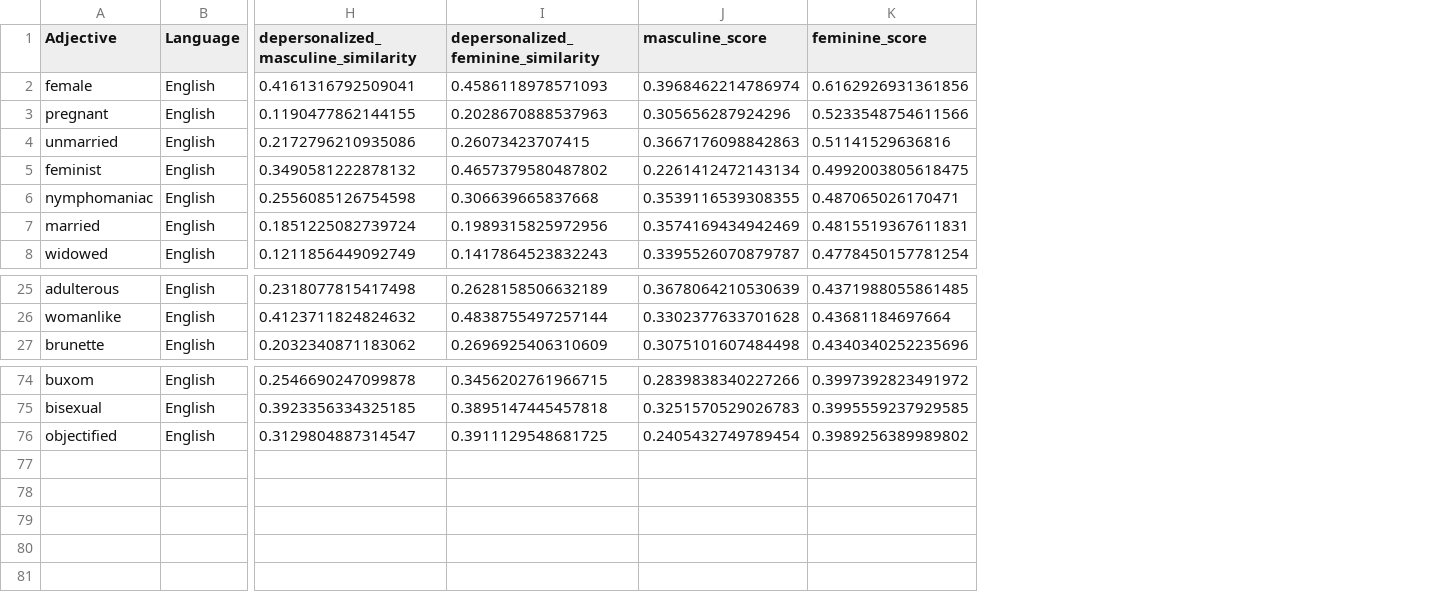
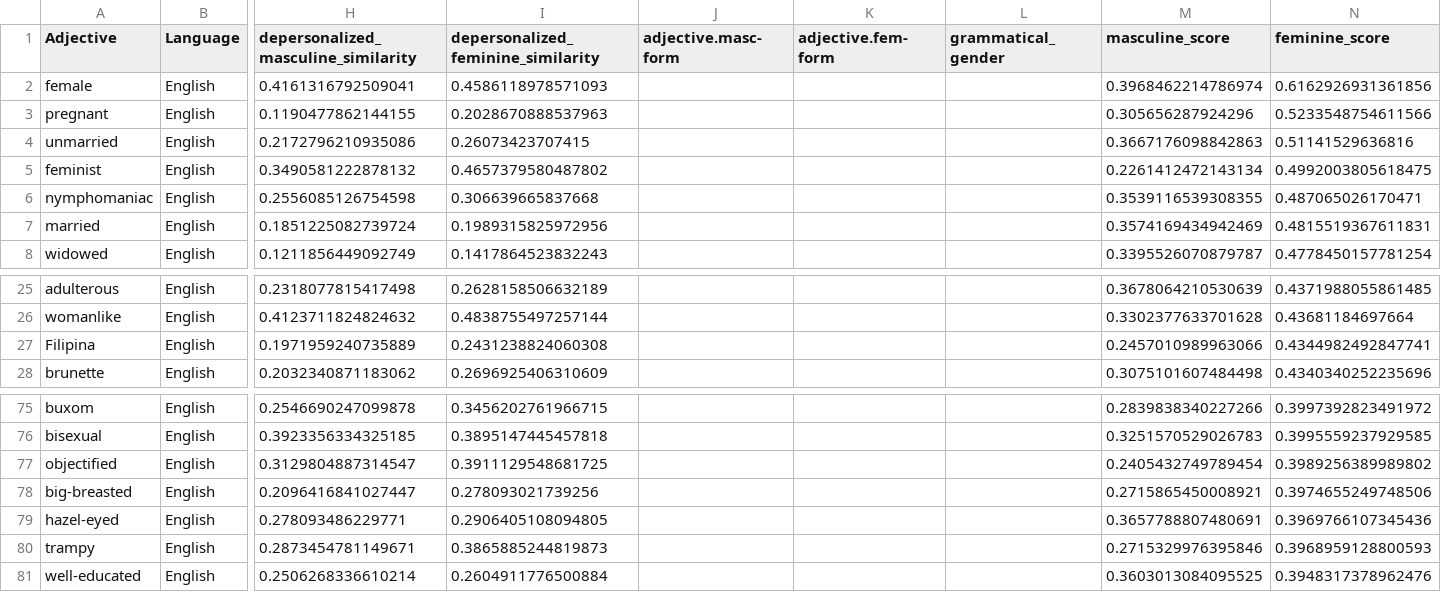
Before and after one commit to roccoflint/keys-study, a CSV file: materials/adjectives/en_feminine_adjectives.csv, drawn as a sheet; only a part is shown, gaps mark what is left out; rows hold the shown columns only; the diff names each change by its address in the sheet, - before the commit and + after, or states it on an @@ line.

```diff
--- a/materials/adjectives/en_feminine_adjectives.csv
+++ b/materials/adjectives/en_feminine_adjectives.csv
+column J (adjective.masc-form), empty
+column K (adjective.fem-form), empty
+column L (grammatical_gender), empty
+row 27: Filipina | English | 0.1971959240735889 | 0.2431238824060308 |  |  |  | 0.2457010989963066 | 0.4344982492847741
+row 78: big-breasted | English | 0.2096416841027447 | 0.278093021739256 |  |  |  | 0.2715865450008921 | 0.3974655249748506
+row 79: hazel-eyed | English | 0.278093486229771 | 0.2906405108094805 |  |  |  | 0.3657788807480691 | 0.3969766107345436
+row 80: trampy | English | 0.2873454781149671 | 0.3865885244819873 |  |  |  | 0.2715329976395846 | 0.3968959128800593
+row 81: well-educated | English | 0.2506268336610214 | 0.2604911776500884 |  |  |  | 0.3603013084095525 | 0.3948317378962476
```
Also changed, not shown: materials/adjectives/de_feminine_adjectives.csv, materials/adjectives/de_masculine_adjectives.csv, 9 other files.
